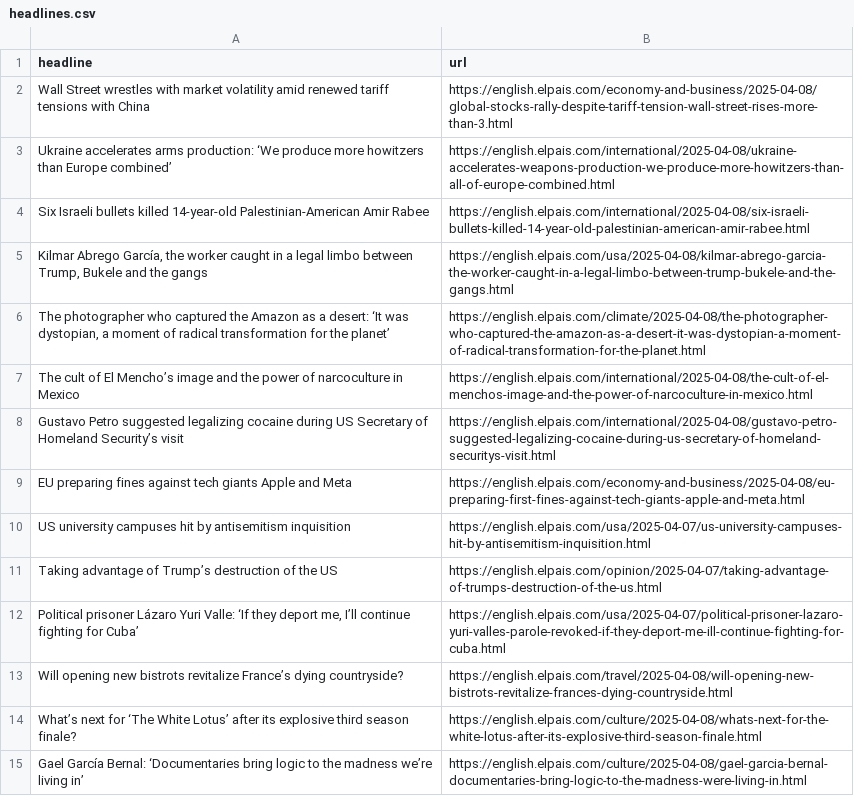
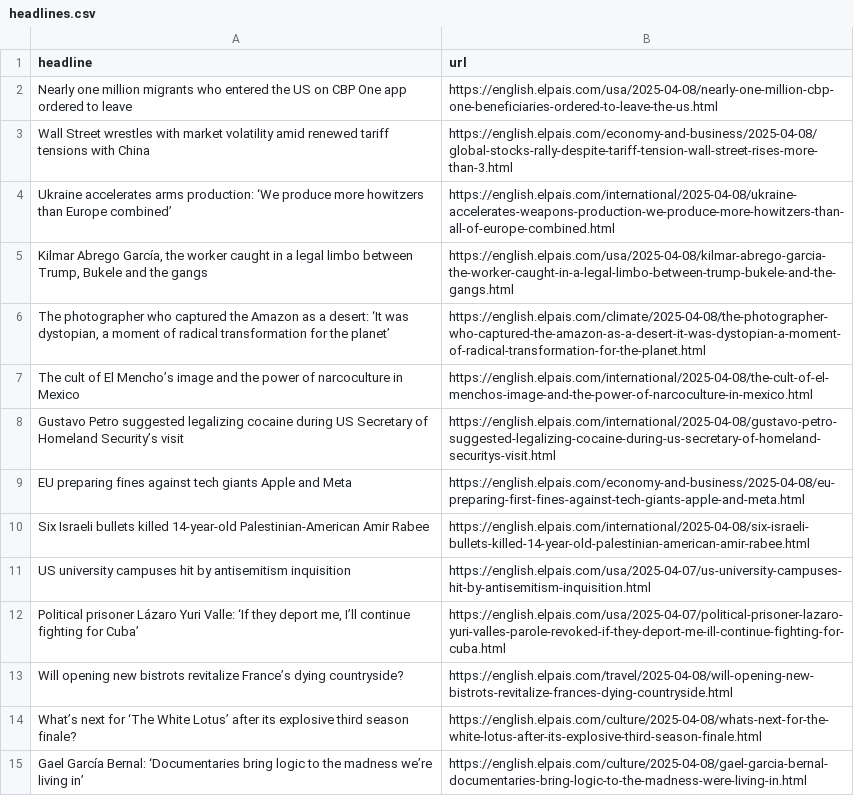
Before and after one commit to anaemepe/autoscrapper-elpais, a CSV file: headlines.csv, drawn as a sheet; only a part is shown.

```diff
--- a/headlines.csv
+++ b/headlines.csv
@@ -1,5 +1,5 @@
 headline,url
+Nearly one million migrants who entered the US on CBP One app ordered to leave ,https://english.elpais.com/usa/2025-04-08/nearly-one-million-cbp-one-beneficiaries-ordered-to-leave-the-us.html
 Wall Street wrestles with market volatility amid renewed tariff tensions with China,https://english.elpais.com/economy-and-business/2025-04-08/global-stocks-rally-despite-tariff-tension-wall-street-rises-more-than-3.html
 Ukraine accelerates arms production: ‘We produce more howitzers than Europe combined’,https://english.elpais.com/international/2025-04-08/ukraine-accelerates-weapons-production-we-produce-more-howitzers-than-all-of-europe-combined.html
-Six Israeli bullets killed 14-year-old Palestinian-American Amir Rabee,https://english.elpais.com/international/2025-04-08/six-israeli-bullets-killed-14-year-old-palestinian-american-amir-rabee.html
 "Kilmar Abrego García, the worker caught in a legal limbo between Trump, Bukele and the gangs",https://english.elpais.com/usa/2025-04-08/kilmar-abrego-garcia-the-worker-caught-in-a-legal-limbo-between-trump-bukele-and-the-gangs.html
@@ -9,4 +9,4 @@ Gustavo Petro suggested legalizing cocaine during US Secretary of Homeland Secur
 EU preparing fines against tech giants Apple and Meta,https://english.elpais.com/economy-and-business/2025-04-08/eu-preparing-first-fines-against-tech-giants-apple-and-meta.html
+Six Israeli bullets killed 14-year-old Palestinian-American Amir Rabee,https://english.elpais.com/international/2025-04-08/six-israeli-bullets-killed-14-year-old-palestinian-american-amir-rabee.html
 US university campuses hit by antisemitism inquisition ,https://english.elpais.com/usa/2025-04-07/us-university-campuses-hit-by-antisemitism-inquisition.html
-Taking advantage of Trump’s destruction of the US,https://english.elpais.com/opinion/2025-04-07/taking-advantage-of-trumps-destruction-of-the-us.html
 "Political prisoner Lázaro Yuri Valle: ‘If they deport me, I’ll continue fighting for Cuba’ ",https://english.elpais.com/usa/2025-04-07/political-prisoner-lazaro-yuri-valles-parole-revoked-if-they-deport-me-ill-continue-fighting-for-cuba.html
```
